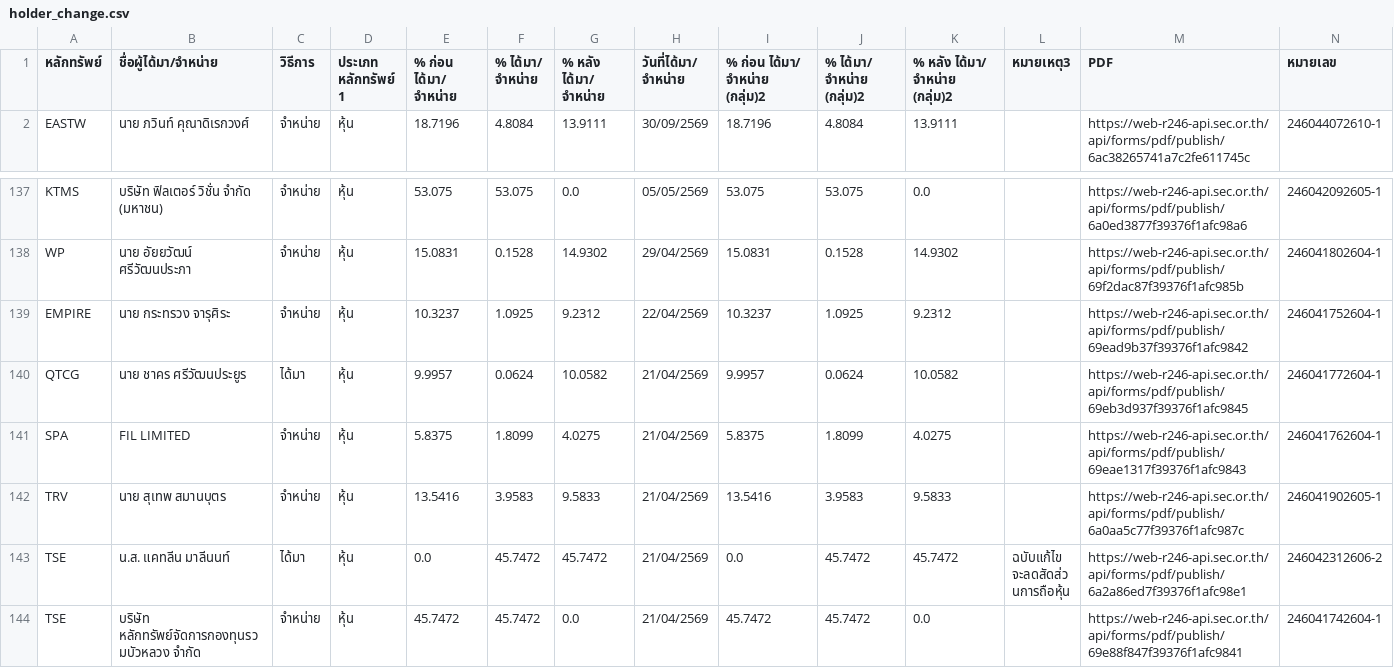
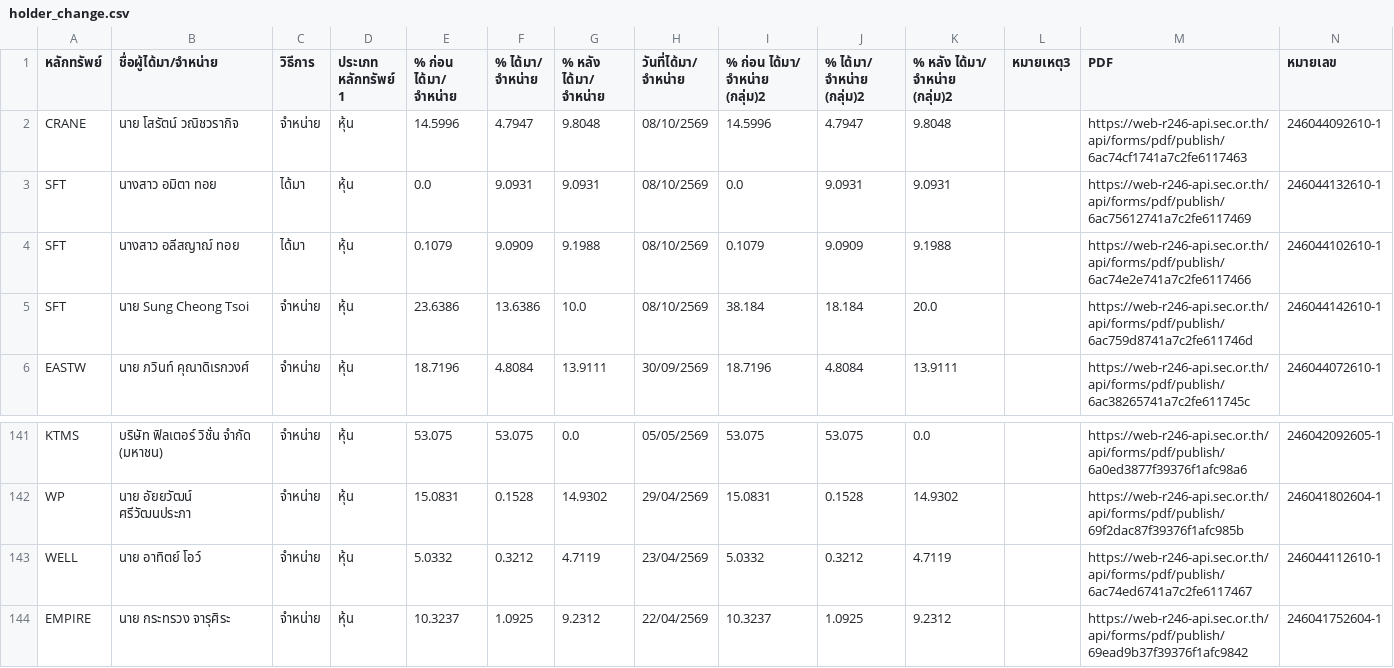
Before and after one commit to ake9522/holder_change, a CSV file: data_holder_change/holder_change.csv, drawn as a sheet; only a part is shown, gaps mark what is left out; the shorter side is filled out with more unchanged rows.

```diff
--- a/data_holder_change/holder_change.csv
+++ b/data_holder_change/holder_change.csv
@@ -1,2 +1,6 @@
 หลักทรัพย์,ชื่อผู้ได้มา/จำหน่าย,วิธีการ,ประเภท หลักทรัพย์ 1,% ก่อน ได้มา/ จำหน่าย,% ได้มา/ จำหน่าย,% หลัง ได้มา/ จำหน่าย,วันที่ได้มา/ จำหน่าย,% ก่อน ได้มา/ จำหน่าย (กลุ่ม)2,% ได้มา/ จำหน่าย (กลุ่ม)2,% หลัง ได้มา/ จำหน่าย (กลุ่ม)2,หมายเหตุ3,PDF,หมายเลข
+CRANE,นาย โสรัตน์ วณิชวรากิจ,จำหน่าย,หุ้น,14.5996,4.7947,9.8048,08/10/2569,14.5996,4.7947,9.8048,,https://web-r246-api.sec.or.th/api/forms/pdf/publish/6ac74cf1741a7c2fe6117463,246044092610-1
+SFT,นางสาว อมิตา ทอย,ได้มา,หุ้น,0.0,9.0931,9.0931,08/10/2569,0.0,9.0931,9.0931,,https://web-r246-api.sec.or.th/api/forms/pdf/publish/6ac75612741a7c2fe6117469,246044132610-1
+SFT,นางสาว อลีสญาฌ์ ทอย,ได้มา,หุ้น,0.1079,9.0909,9.1988,08/10/2569,0.1079,9.0909,9.1988,,https://web-r246-api.sec.or.th/api/forms/pdf/publish/6ac74e2e741a7c2fe6117466,246044102610-1
+SFT,นาย Sung Cheong Tsoi,จำหน่าย,หุ้น,23.6386,13.6386,10.0,08/10/2569,38.184,18.184,20.0,,https://web-r246-api.sec.or.th/api/forms/pdf/publish/6ac759d8741a7c2fe611746d,246044142610-1
 EASTW,นาย ภวินท์ คุณาดิเรกวงศ์,จำหน่าย,หุ้น,18.7196,4.8084,13.9111,30/09/2569,18.7196,4.8084,13.9111,,https://web-r246-api.sec.or.th/api/forms/pdf/publish/6ac38265741a7c2fe611745c,246044072610-1
@@ -138,2 +142,3 @@ KTMS,บริษัท ฟิลเตอร์ วิชั่น จำกั
 WP,นาย อัยยวัฒน์ ศรีวัฒนประภา,จำหน่าย,หุ้น,15.0831,0.1528,14.9302,29/04/2569,15.0831,0.1528,14.9302,,https://web-r246-api.sec.or.th/api/forms/pdf/publish/69f2dac87f39376f1afc985b,246041802604-1
+WELL,นาย อาทิตย์ โอว์,จำหน่าย,หุ้น,5.0332,0.3212,4.7119,23/04/2569,5.0332,0.3212,4.7119,,https://web-r246-api.sec.or.th/api/forms/pdf/publish/6ac74ed6741a7c2fe6117467,246044112610-1
 EMPIRE,นาย กระทรวง จารุศิระ,จำหน่าย,หุ้น,10.3237,1.0925,9.2312,22/04/2569,10.3237,1.0925,9.2312,,https://web-r246-api.sec.or.th/api/forms/pdf/publish/69ead9b37f39376f1afc9842,246041752604-1
```
